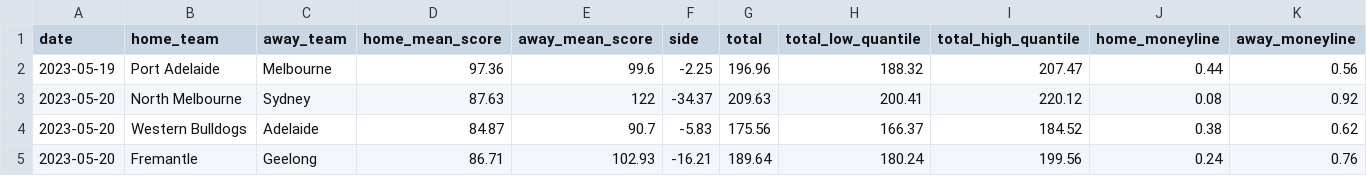
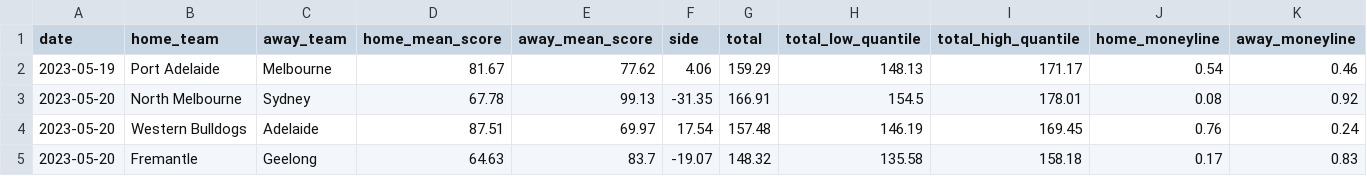
Before and after one commit to EricPPeterson/afl-model, a CSV file: final_df_new.csv, drawn as a sheet; only a part is shown; the diff covers the shown part only.

```diff
--- a/final_df_new.csv
+++ b/final_df_new.csv
@@ -1,5 +1,5 @@
 "date","home_team","away_team","home_mean_score","away_mean_score","side","total","total_low_quantile","total_high_quantile","home_moneyline","away_moneyline"
-"2023-05-19","Port Adelaide","Melbourne","97.36","99.6","-2.25","196.96","188.32","207.47","0.44","0.56"
-"2023-05-20","North Melbourne","Sydney","87.63","122","-34.37","209.63","200.41","220.12","0.08","0.92"
-"2023-05-20","Western Bulldogs","Adelaide","84.87","90.7","-5.83","175.56","166.37","184.52","0.38","0.62"
-"2023-05-20","Fremantle","Geelong","86.71","102.93","-16.21","189.64","180.24","199.56","0.24","0.76"
+"2023-05-19","Port Adelaide","Melbourne","81.67","77.62","4.06","159.29","148.13","171.17","0.54","0.46"
+"2023-05-20","North Melbourne","Sydney","67.78","99.13","-31.35","166.91","154.5","178.01","0.08","0.92"
+"2023-05-20","Western Bulldogs","Adelaide","87.51","69.97","17.54","157.48","146.19","169.45","0.76","0.24"
+"2023-05-20","Fremantle","Geelong","64.63","83.7","-19.07","148.32","135.58","158.18","0.17","0.83"
```
Also changed, not shown: 40 edited cells elsewhere in this file, weather_output_2023.csv, 1 other file.
